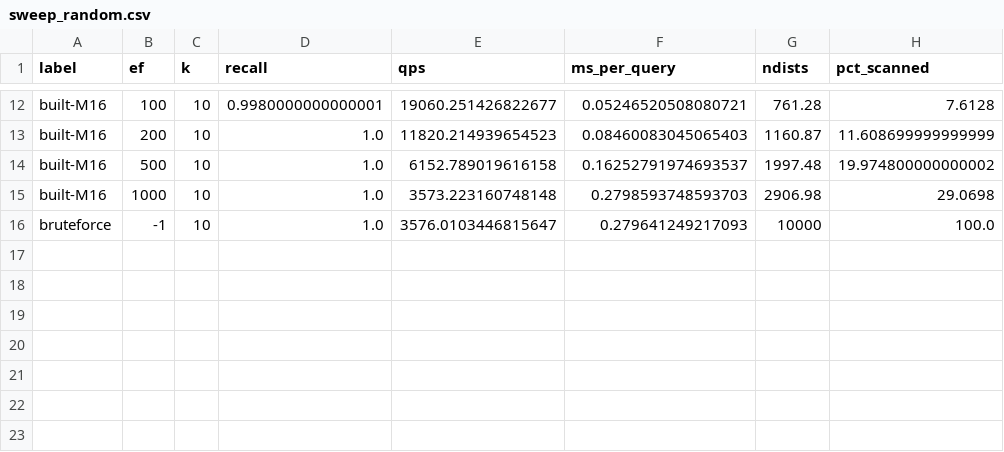
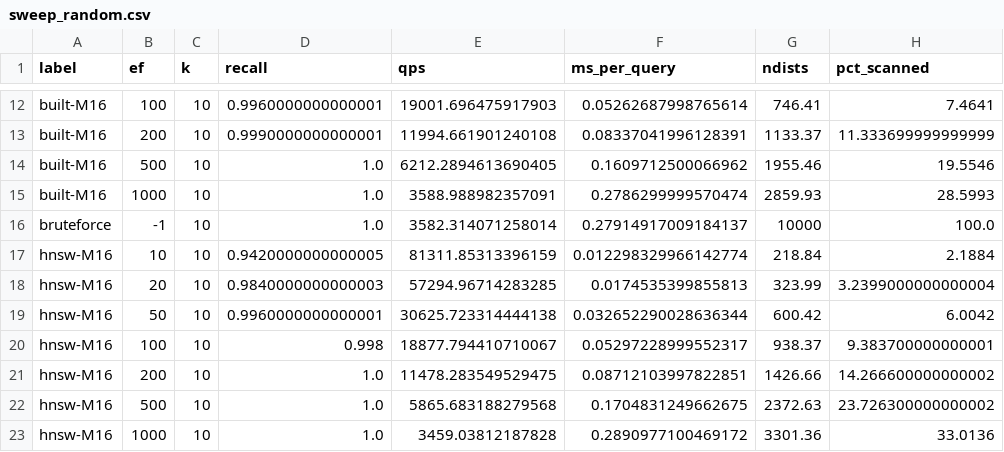
Before and after one commit to dennyroy2/vector-search, a CSV file: benchmarks/results/sweep_random.csv, drawn as a sheet; only a part is shown, gaps mark what is left out; the diff covers the shown part only; the diff names each change by its address in the sheet, - before the commit and + after, or states it on an @@ line.

Commit message:
Created hierarchical structures in hnsw.c, ran and tested it. Also checked and fixed memory leaks using Docker. Ran HNSW on SIFT1M with promising results but high build time

```diff
--- a/benchmarks/results/sweep_random.csv
+++ b/benchmarks/results/sweep_random.csv
-D12 (recall): 0.9980000000000001
+D12 (recall): 0.9960000000000001
-E12 (qps): 19060.251426822677
+E12 (qps): 19001.696475917903
-F12 (ms_per_query): 0.05246520508080721
+F12 (ms_per_query): 0.05262687998765614
-G12 (ndists): 761.28
+G12 (ndists): 746.41
-H12 (pct_scanned): 7.6128
+H12 (pct_scanned): 7.4641
-D13 (recall): 1.0
+D13 (recall): 0.9990000000000001
-E13 (qps): 11820.214939654523
+E13 (qps): 11994.661901240108
-F13 (ms_per_query): 0.08460083045065403
+F13 (ms_per_query): 0.08337041996128391
-G13 (ndists): 1160.87
+G13 (ndists): 1133.37
-H13 (pct_scanned): 11.608699999999999
+H13 (pct_scanned): 11.333699999999999
-E14 (qps): 6152.789019616158
+E14 (qps): 6212.2894613690405
-F14 (ms_per_query): 0.16252791974693537
+F14 (ms_per_query): 0.1609712500066962
-G14 (ndists): 1997.48
+G14 (ndists): 1955.46
-H14 (pct_scanned): 19.974800000000002
+H14 (pct_scanned): 19.5546
-E15 (qps): 3573.223160748148
+E15 (qps): 3588.988982357091
-F15 (ms_per_query): 0.2798593748593703
+F15 (ms_per_query): 0.2786299999570474
-G15 (ndists): 2906.98
+G15 (ndists): 2859.93
-H15 (pct_scanned): 29.0698
+H15 (pct_scanned): 28.5993
-E16 (qps): 3576.0103446815647
+E16 (qps): 3582.314071258014
-F16 (ms_per_query): 0.279641249217093
+F16 (ms_per_query): 0.27914917009184137
+row 17: hnsw-M16 | 10 | 10 | 0.9420000000000005 | 81311.85313396159 | 0.012298329966142774 | 218.84 | 2.1884
+row 18: hnsw-M16 | 20 | 10 | 0.9840000000000003 | 57294.96714283285 | 0.0174535399855813 | 323.99 | 3.2399000000000004
+row 19: hnsw-M16 | 50 | 10 | 0.9960000000000001 | 30625.723314444138 | 0.032652290028636344 | 600.42 | 6.0042
+row 20: hnsw-M16 | 100 | 10 | 0.998 | 18877.794410710067 | 0.05297228999552317 | 938.37 | 9.383700000000001
+row 21: hnsw-M16 | 200 | 10 | 1.0 | 11478.283549529475 | 0.08712103997822851 | 1426.66 | 14.266600000000002
+row 22: hnsw-M16 | 500 | 10 | 1.0 | 5865.683188279568 | 0.1704831249662675 | 2372.63 | 23.726300000000002
+row 23: hnsw-M16 | 1000 | 10 | 1.0 | 3459.03812187828 | 0.2890977100469172 | 3301.36 | 33.0136
```
Also changed, not shown: 29 edited cells elsewhere in this file, 17 other files.
